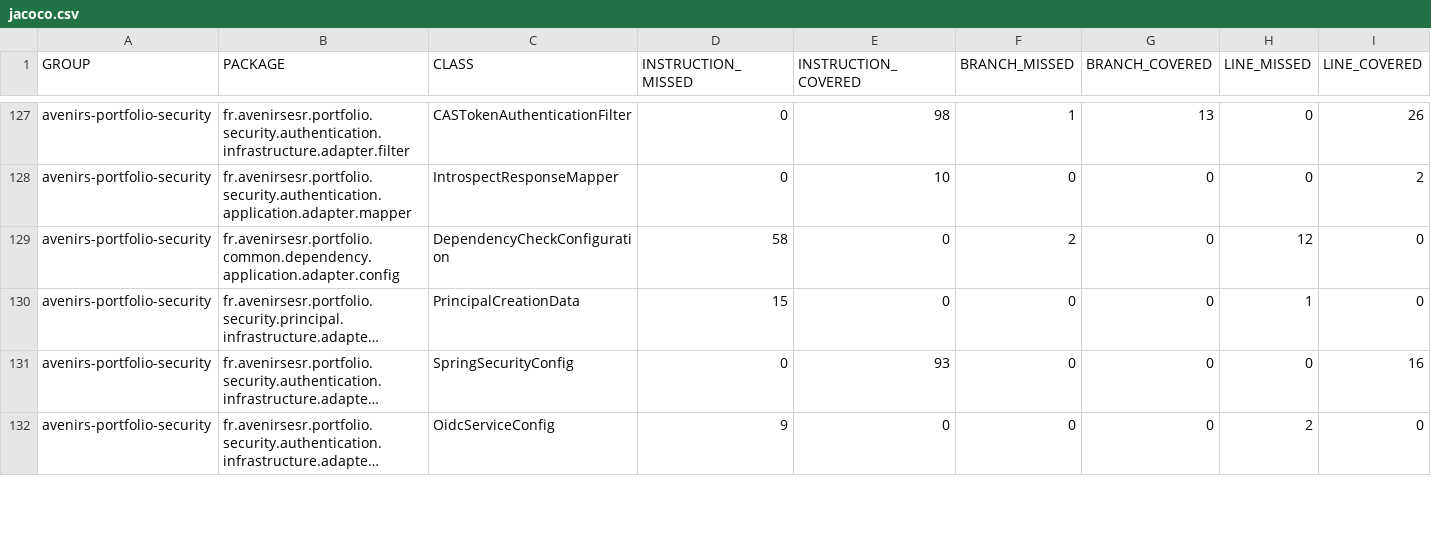
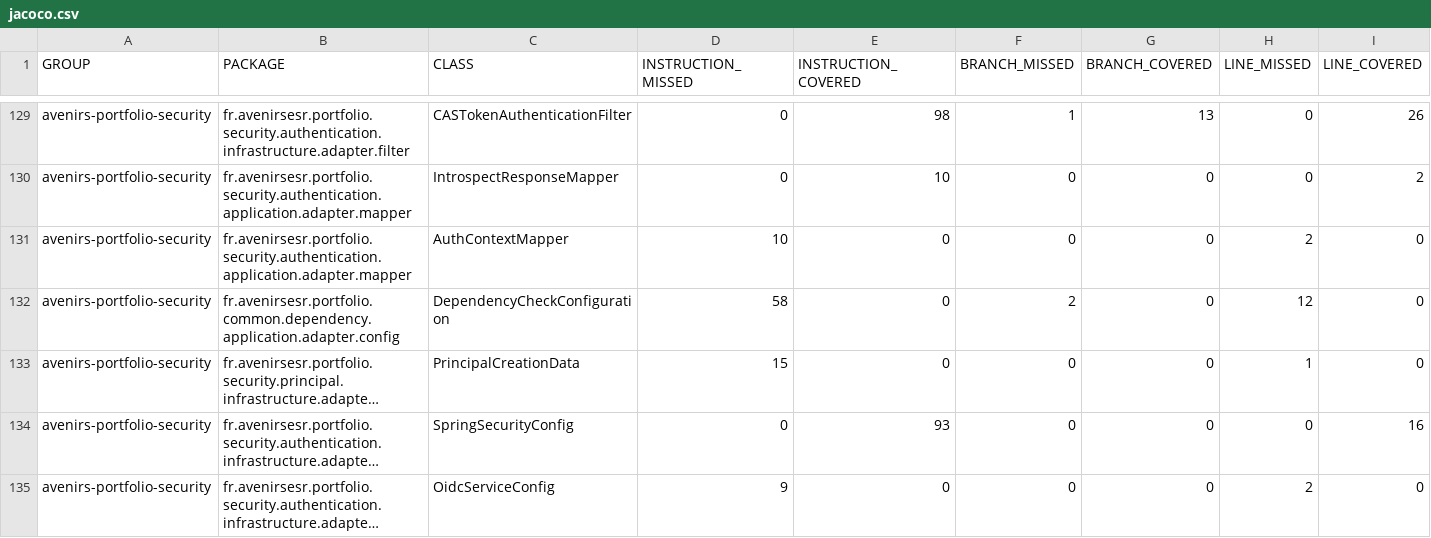
Before and after one commit to avenirs-esr/avenirs-portfolio-security, a CSV file: docs/jacoco-report/jacoco/jacoco.csv, drawn as a sheet; only a part is shown, gaps mark what is left out; long unchanged cells end in …; rows hold the shown columns only; the diff covers the shown part only; the diff names each change by its address in the sheet, - before the commit and + after, or states it on an @@ line.

```diff
--- a/docs/jacoco-report/jacoco/jacoco.csv
+++ b/docs/jacoco-report/jacoco/jacoco.csv
+row 131: avenirs-portfolio-security | fr.avenirsesr.portfolio.security.authentication.application.adapter.mapper | AuthContextMapper | 10 | 0 | 0 | 0 | 2 | 0
```
Also changed, not shown: 2 added rows and 14 edited cells elsewhere in this file, 41 other files.
